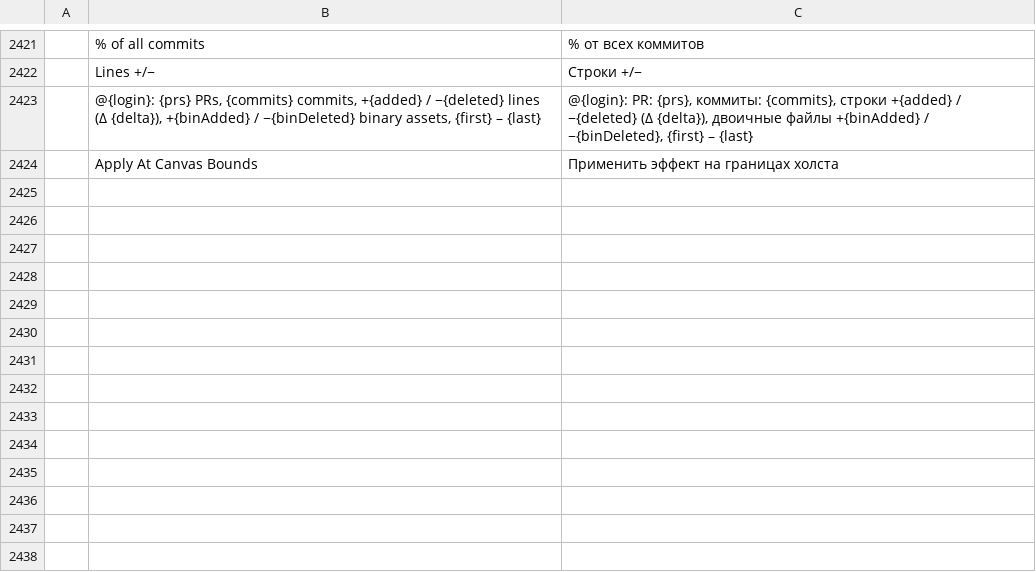
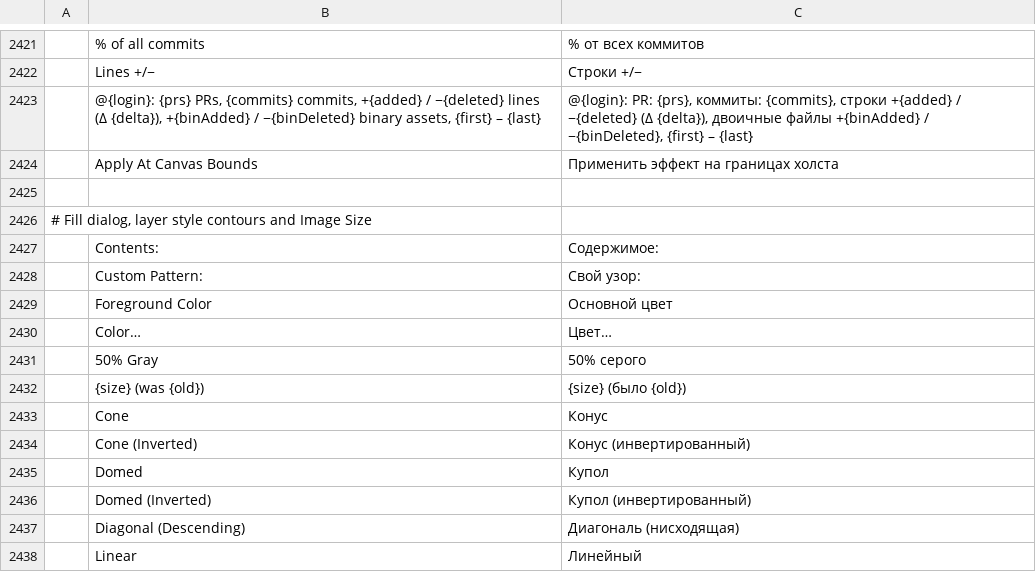
Before and after one commit to 0x6Ason/photocraft, a TSV file: crates/ui-egui/src/i18n/ru.tsv, drawn as a sheet; only a part is shown, gaps mark what is left out; the diff names each change by its address in the sheet, - before the commit and + after, or states it on an @@ line.

```diff
--- a/crates/ui-egui/src/i18n/ru.tsv
+++ b/crates/ui-egui/src/i18n/ru.tsv
+row 2425: (empty)
+row 2426: # Fill dialog, layer style contours and Image Size
+row 2427:  | Contents: | Содержимое:
+row 2428:  | Custom Pattern: | Свой узор:
+row 2429:  | Foreground Color | Основной цвет
+row 2430:  | Color… | Цвет…
+row 2431:  | 50% Gray | 50% серого
+row 2432:  | {size} (was {old}) | {size} (было {old})
+row 2433:  | Cone | Конус
+row 2434:  | Cone (Inverted) | Конус (инвертированный)
+row 2435:  | Domed | Купол
+row 2436:  | Domed (Inverted) | Купол (инвертированный)
+row 2437:  | Diagonal (Descending) | Диагональ (нисходящая)
+row 2438:  | Linear | Линейный
```
Also changed, not shown: crates/ui-egui/src/i18n/cs.tsv, crates/ui-egui/src/i18n/fr.tsv, 14 other files.
